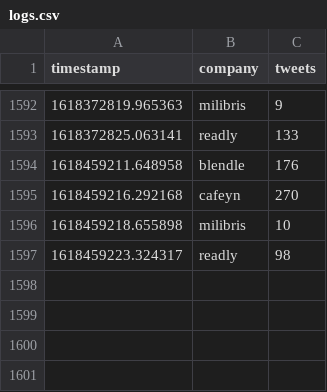
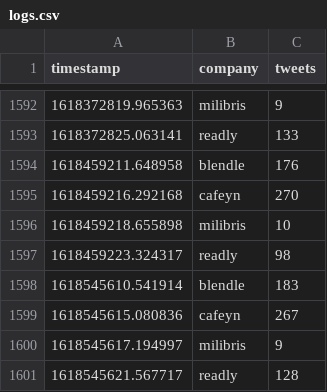
Before and after one commit to arno12/twitter, a CSV file: logs/logs.csv, drawn as a sheet; only a part is shown, gaps mark what is left out.

```diff
--- a/logs/logs.csv
+++ b/logs/logs.csv
@@ -1597 +1597,5 @@ timestamp,company,tweets
 1618459223.324317,readly,98
+1618545610.541914,blendle,183
+1618545615.080836,cafeyn,267
+1618545617.194997,milibris,9
+1618545621.567717,readly,128
```
Also changed, not shown: 2 other files.
